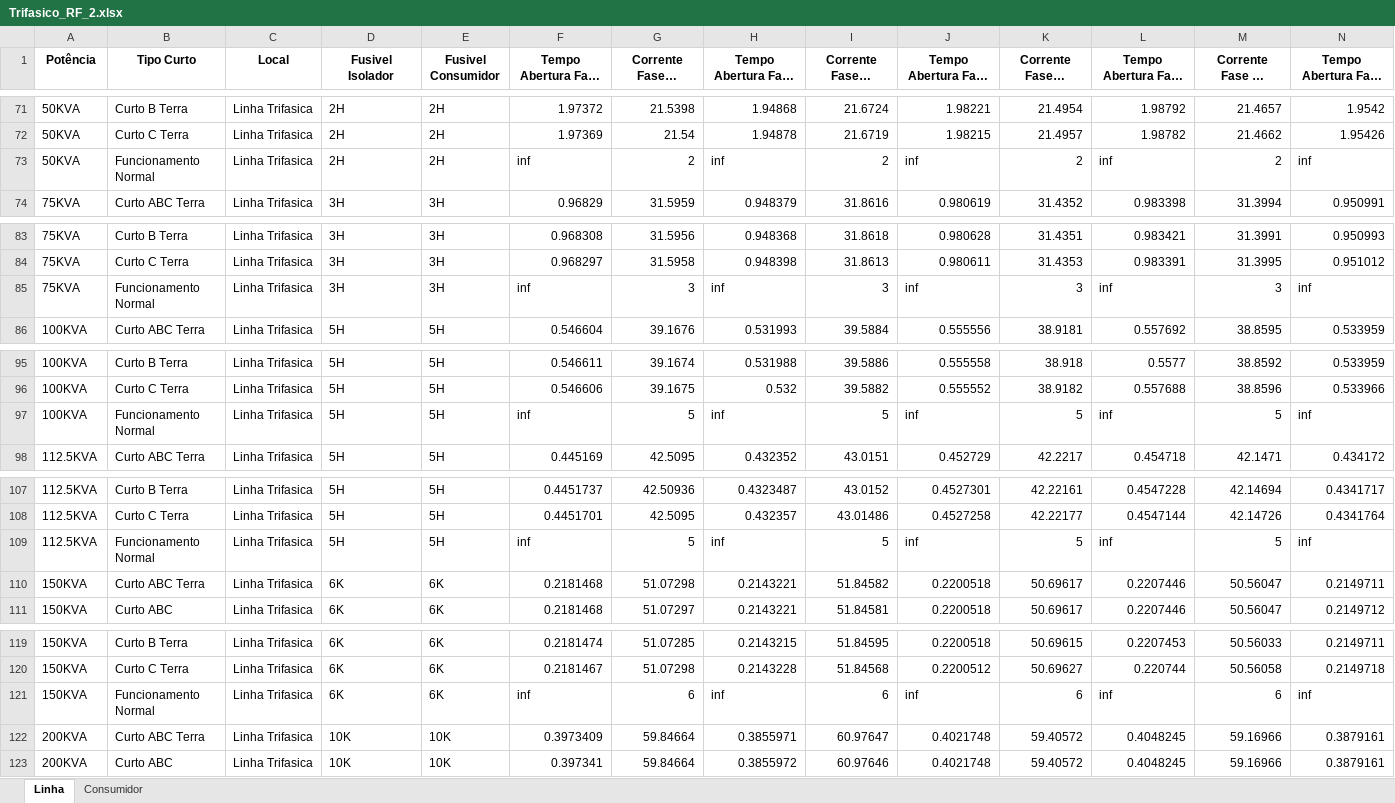
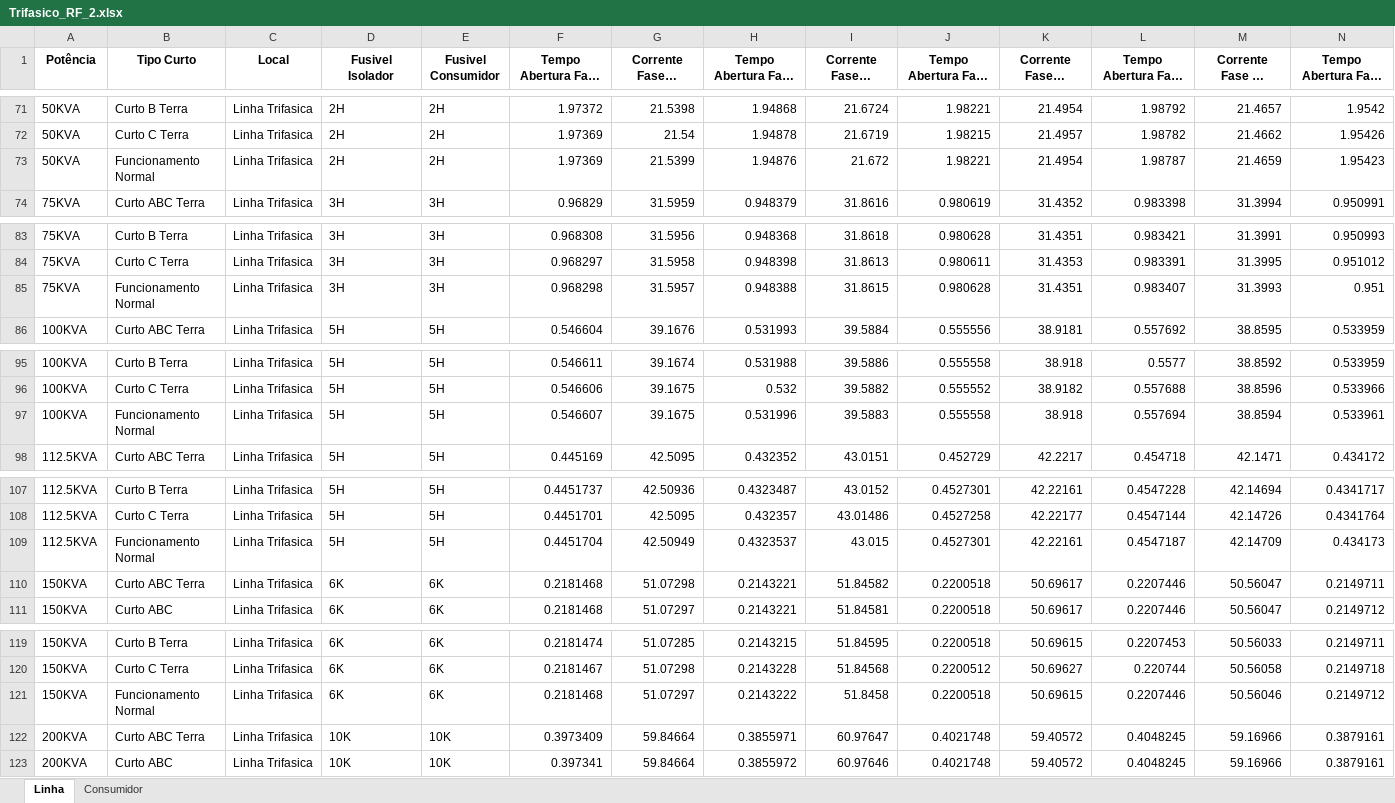
Before and after one commit to LeonardoFdSantos/T2F_CSV, an Excel workbook: FuseLinks/Trifasico_RF_2.xlsx, sheet Linha, drawn as a sheet; only a part is shown, gaps mark what is left out; long unchanged cells end in …; values as stored, in another font and other column widths than the file's, no borders; removed rows and columns are numbered as before the commit, all else as after; rows hold the shown columns only; the diff covers the shown part only; the diff names each change by its address in the sheet, - before the commit and + after, or states it on an @@ line.

```diff
--- a/FuseLinks/Trifasico_RF_2.xlsx (sheet Linha)
+++ b/FuseLinks/Trifasico_RF_2.xlsx (sheet Linha)
-row 73: 50KVA | Funcionamento Normal | Linha Trifasica | 2H | 2H | inf | 2 | inf | 2 | inf | 2 | inf | 2 | inf
+row 73: 50KVA | Funcionamento Normal | Linha Trifasica | 2H | 2H | 1.97369 | 21.5399 | 1.94876 | 21.672 | 1.98221 | 21.4954 | 1.98787 | 21.4659 | 1.95423
-row 85: 75KVA | Funcionamento Normal | Linha Trifasica | 3H | 3H | inf | 3 | inf | 3 | inf | 3 | inf | 3 | inf
+row 85: 75KVA | Funcionamento Normal | Linha Trifasica | 3H | 3H | 0.968298 | 31.5957 | 0.948388 | 31.8615 | 0.980628 | 31.4351 | 0.983407 | 31.3993 | 0.951
-row 97: 100KVA | Funcionamento Normal | Linha Trifasica | 5H | 5H | inf | 5 | inf | 5 | inf | 5 | inf | 5 | inf
+row 97: 100KVA | Funcionamento Normal | Linha Trifasica | 5H | 5H | 0.546607 | 39.1675 | 0.531996 | 39.5883 | 0.555558 | 38.918 | 0.557694 | 38.8594 | 0.533961
-row 109: 112.5KVA | Funcionamento Normal | Linha Trifasica | 5H | 5H | inf | 5 | inf | 5 | inf | 5 | inf | 5 | inf
+row 109: 112.5KVA | Funcionamento Normal | Linha Trifasica | 5H | 5H | 0.4451704 | 42.50949 | 0.4323537 | 43.015 | 0.4527301 | 42.22161 | 0.4547187 | 42.14709 | 0.434173
-row 121: 150KVA | Funcionamento Normal | Linha Trifasica | 6K | 6K | inf | 6 | inf | 6 | inf | 6 | inf | 6 | inf
+row 121: 150KVA | Funcionamento Normal | Linha Trifasica | 6K | 6K | 0.2181468 | 51.07297 | 0.2143222 | 51.8458 | 0.2200518 | 50.69615 | 0.2207446 | 50.56046 | 0.2149712
```
Also changed, not shown: 9 added rows and 9 removed rows elsewhere in this sheet, sheet Consumidor, FuseLinks/Ghendyano_3.xlsx.
